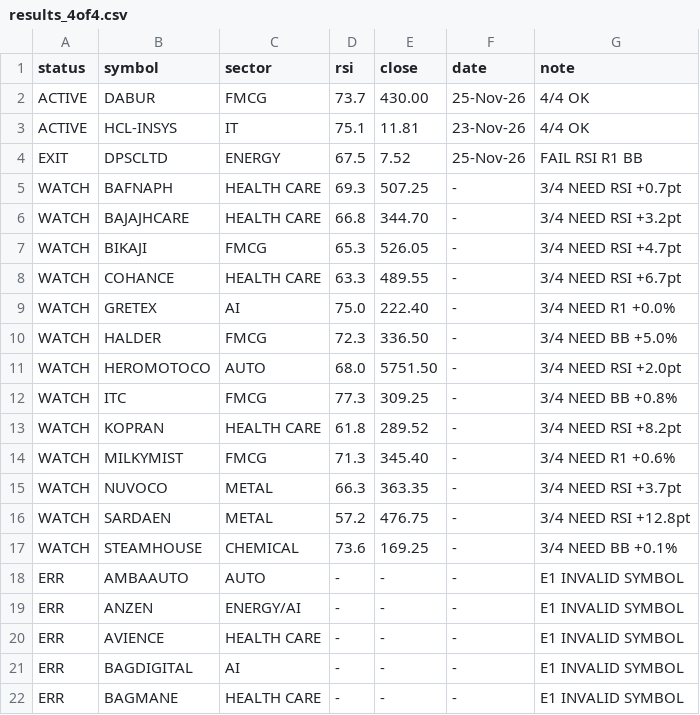
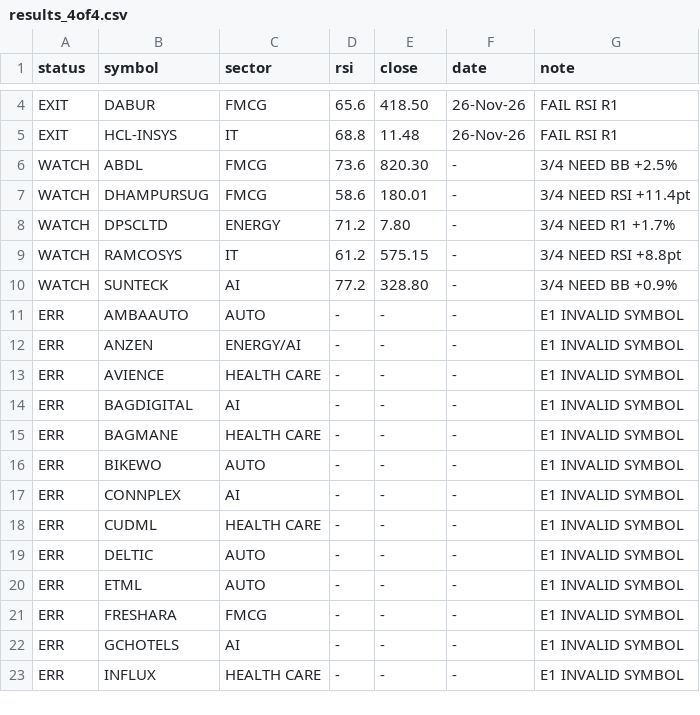
Before and after one commit to johnebe2020-trade/Nse-scanner, a CSV file: results_4of4.csv, drawn as a sheet; only a part is shown, gaps mark what is left out; the shorter side is filled out with more unchanged rows; the diff covers the shown part only.

Commit message:
4of4 results

```diff
--- a/results_4of4.csv
+++ b/results_4of4.csv
@@ -2,17 +4,8 @@ status,symbol,sector,rsi,close,date,note
-ACTIVE,DABUR,FMCG,73.7,430.00,25-Nov-26,4/4 OK
-ACTIVE,HCL-INSYS,IT,75.1,11.81,23-Nov-26,4/4 OK
-EXIT,DPSCLTD,ENERGY,67.5,7.52,25-Nov-26,FAIL RSI R1 BB
-WATCH,BAFNAPH,HEALTH CARE,69.3,507.25,-,3/4 NEED RSI +0.7pt
-WATCH,BAJAJHCARE,HEALTH CARE,66.8,344.70,-,3/4 NEED RSI +3.2pt
-WATCH,BIKAJI,FMCG,65.3,526.05,-,3/4 NEED RSI +4.7pt
-WATCH,COHANCE,HEALTH CARE,63.3,489.55,-,3/4 NEED RSI +6.7pt
-WATCH,GRETEX,AI,75.0,222.40,-,3/4 NEED R1 +0.0%
-WATCH,HALDER,FMCG,72.3,336.50,-,3/4 NEED BB +5.0%
-WATCH,HEROMOTOCO,AUTO,68.0,5751.50,-,3/4 NEED RSI +2.0pt
-WATCH,ITC,FMCG,77.3,309.25,-,3/4 NEED BB +0.8%
-WATCH,KOPRAN,HEALTH CARE,61.8,289.52,-,3/4 NEED RSI +8.2pt
-WATCH,MILKYMIST,FMCG,71.3,345.40,-,3/4 NEED R1 +0.6%
-WATCH,NUVOCO,METAL,66.3,363.35,-,3/4 NEED RSI +3.7pt
-WATCH,SARDAEN,METAL,57.2,476.75,-,3/4 NEED RSI +12.8pt
-WATCH,STEAMHOUSE,CHEMICAL,73.6,169.25,-,3/4 NEED BB +0.1%
+EXIT,DABUR,FMCG,65.6,418.50,26-Nov-26,FAIL RSI R1
+EXIT,HCL-INSYS,IT,68.8,11.48,26-Nov-26,FAIL RSI R1
+WATCH,ABDL,FMCG,73.6,820.30,-,3/4 NEED BB +2.5%
+WATCH,DHAMPURSUG,FMCG,58.6,180.01,-,3/4 NEED RSI +11.4pt
+WATCH,DPSCLTD,ENERGY,71.2,7.80,-,3/4 NEED R1 +1.7%
+WATCH,RAMCOSYS,IT,61.2,575.15,-,3/4 NEED RSI +8.8pt
+WATCH,SUNTECK,AI,77.2,328.80,-,3/4 NEED BB +0.9%
 ERR,AMBAAUTO,AUTO,-,-,-,E1 INVALID SYMBOL
```
Also changed, not shown: 2 added rows elsewhere in this file, 1 other file.
